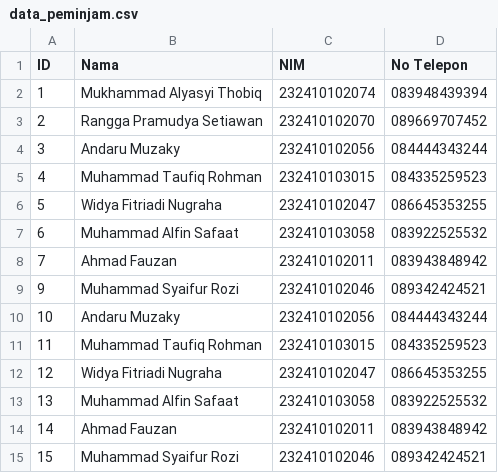
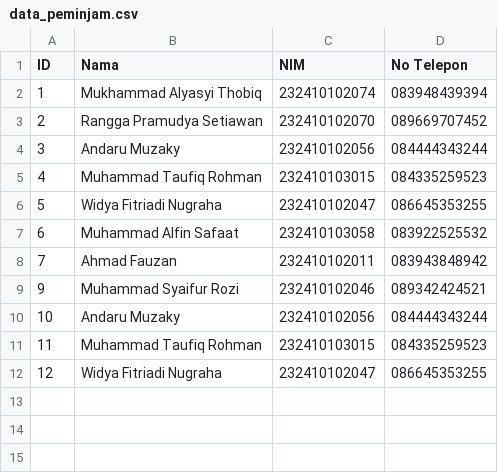
Before and after one commit to ChemicalSpark/Project-Algoritma-Final, a CSV file: database/data_peminjam.csv, drawn as a sheet.

Commit message:
blom fix part 3 (peminjaman)

```diff
--- a/database/data_peminjam.csv
+++ b/database/data_peminjam.csv
@@ -12,4 +12 @@ ID,Nama,NIM,No Telepon
 12,Widya Fitriadi Nugraha,232410102047,086645353255
-13,Muhammad Alfin Safaat,232410103058,083922525532
-14,Ahmad Fauzan,232410102011,083943848942
-15,Muhammad Syaifur Rozi,232410102046,089342424521
```
Also changed, not shown: database/buku.csv, 7 other files.
